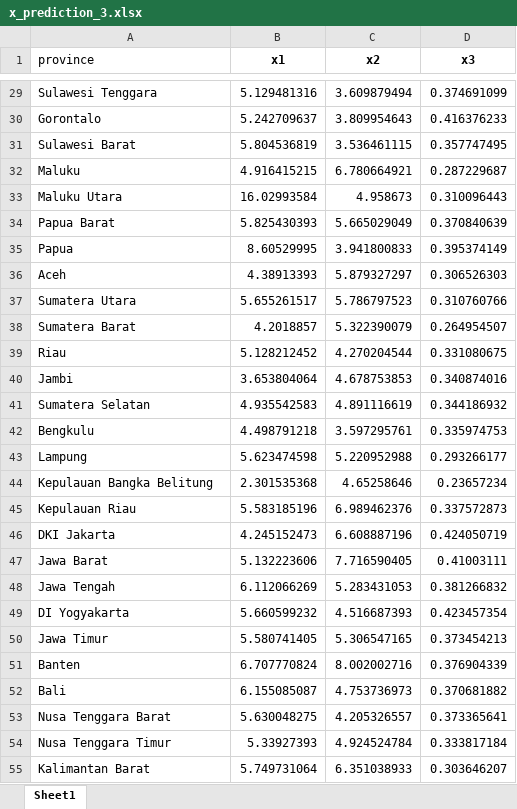
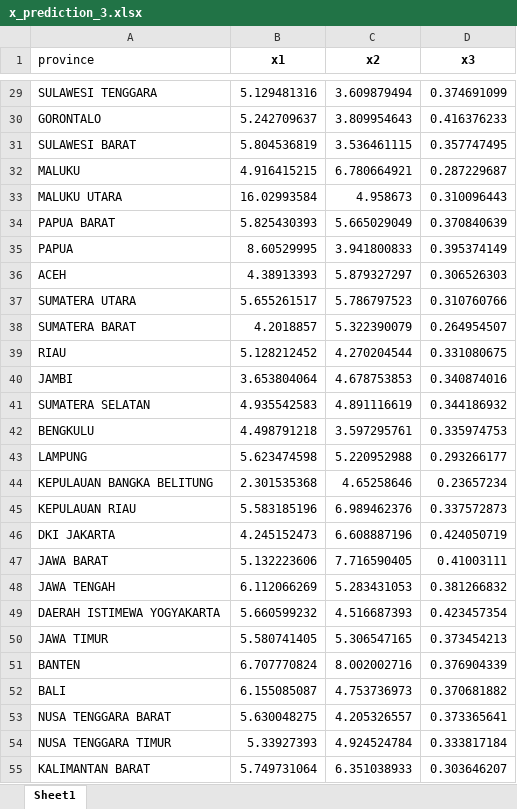
Before and after one commit to SherlockJr13/sherlock-final-project, an Excel workbook: x_prediction_3.xlsx, sheet Sheet1, drawn as a sheet; only a part is shown, gaps mark what is left out; values as stored, in another font and other column widths than the file's, no borders; the diff covers the shown part only; the diff names each change by its address in the sheet, - before the commit and + after, or states it on an @@ line.

Commit message:
changing the province label to uppercase

```diff
--- a/x_prediction_3.xlsx (sheet Sheet1)
+++ b/x_prediction_3.xlsx (sheet Sheet1)
-A29 (province): Sulawesi Tenggara
+A29 (province): SULAWESI TENGGARA
-A30 (province): Gorontalo
+A30 (province): GORONTALO
-A31 (province): Sulawesi Barat
+A31 (province): SULAWESI BARAT
-A32 (province): Maluku
+A32 (province): MALUKU
-A33 (province): Maluku Utara
+A33 (province): MALUKU UTARA
-A34 (province): Papua Barat
+A34 (province): PAPUA BARAT
-A35 (province): Papua
+A35 (province): PAPUA
-A36 (province): Aceh
+A36 (province): ACEH
-A37 (province): Sumatera Utara
+A37 (province): SUMATERA UTARA
-A38 (province): Sumatera Barat
+A38 (province): SUMATERA BARAT
-A39 (province): Riau
+A39 (province): RIAU
-A40 (province): Jambi
+A40 (province): JAMBI
-A41 (province): Sumatera Selatan
+A41 (province): SUMATERA SELATAN
-A42 (province): Bengkulu
+A42 (province): BENGKULU
-A43 (province): Lampung
+A43 (province): LAMPUNG
-A44 (province): Kepulauan Bangka Belitung
+A44 (province): KEPULAUAN BANGKA BELITUNG
-A45 (province): Kepulauan Riau
+A45 (province): KEPULAUAN RIAU
-A46 (province): DKI Jakarta
+A46 (province): DKI JAKARTA
-A47 (province): Jawa Barat
+A47 (province): JAWA BARAT
-A48 (province): Jawa Tengah
+A48 (province): JAWA TENGAH
-A49 (province): DI Yogyakarta
+A49 (province): DAERAH ISTIMEWA YOGYAKARTA
-A50 (province): Jawa Timur
+A50 (province): JAWA TIMUR
-A51 (province): Banten
+A51 (province): BANTEN
-A52 (province): Bali
+A52 (province): BALI
-A53 (province): Nusa Tenggara Barat
+A53 (province): NUSA TENGGARA BARAT
-A54 (province): Nusa Tenggara Timur
+A54 (province): NUSA TENGGARA TIMUR
-A55 (province): Kalimantan Barat
+A55 (province): KALIMANTAN BARAT
```
Also changed, not shown: 109 edited cells elsewhere in this sheet.
